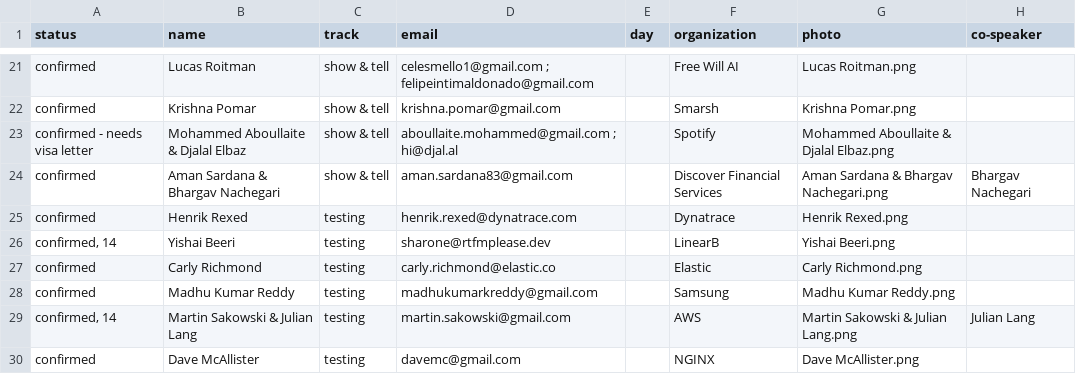
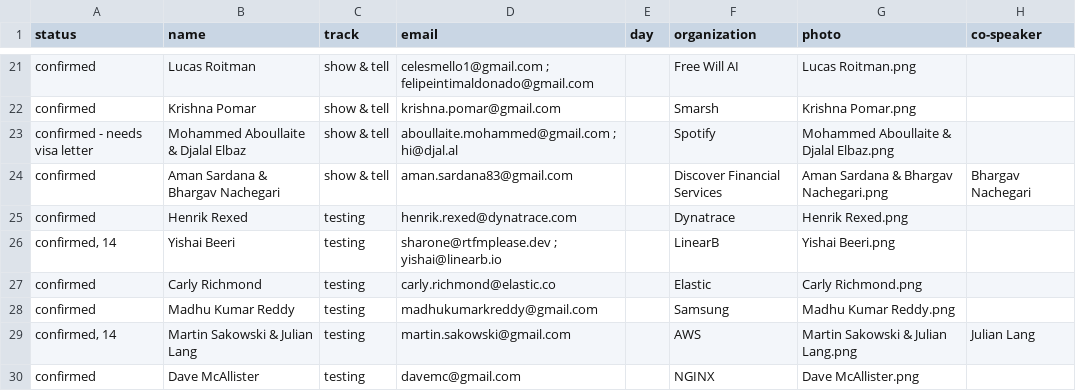
Before and after one commit to sreday/website, a CSV file: _db/talks_2023.csv, drawn as a sheet; only a part is shown, gaps mark what is left out; the diff covers the shown part only; the diff names each change by its address in the sheet, - before the commit and + after, or states it on an @@ line.

Commit message:
Add files via upload

```diff
--- a/_db/talks_2023.csv
+++ b/_db/talks_2023.csv
-D26 (email): sharone@rtfmplease.dev
+D26 (email): sharone@rtfmplease.dev ; yishai@linearb.io
```
Also changed, not shown: 2 added rows and 2 removed rows elsewhere in this file.
